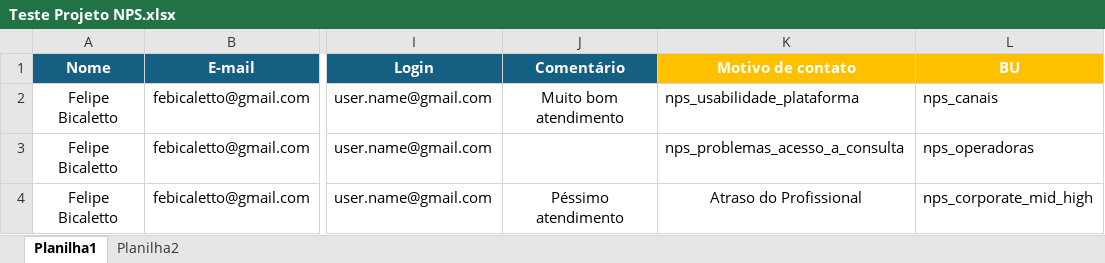
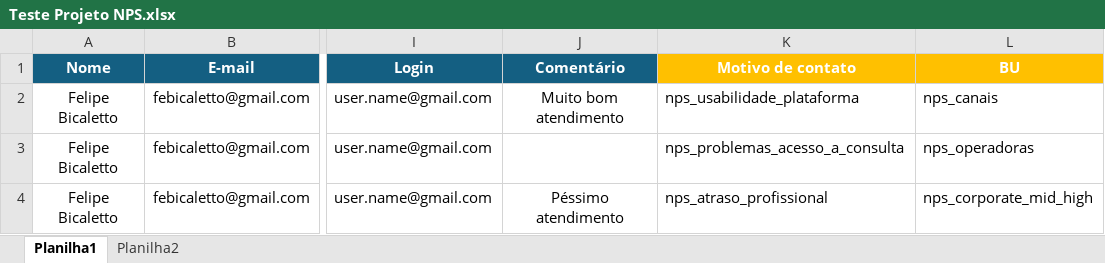
Before and after one commit to npsZendesk/npsZendesk, an Excel workbook: Teste Projeto NPS.xlsx, sheet Planilha1, drawn as a sheet; only a part is shown, gaps mark what is left out; values as stored, in another font and other column widths than the file's, no borders; table styles not drawn; the diff names each change by its address in the sheet, - before the commit and + after, or states it on an @@ line.

Commit message:
Projeto pronto para testes

```diff
--- a/Teste Projeto NPS.xlsx (sheet Planilha1)
+++ b/Teste Projeto NPS.xlsx (sheet Planilha1)
-K4 (Motivo de contato): Atraso do Profissional
+K4 (Motivo de contato): nps_atraso_profissional
-K4 alignment: center
+K4 alignment: left
```
